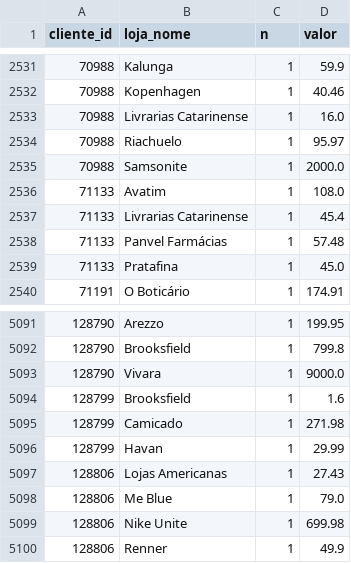
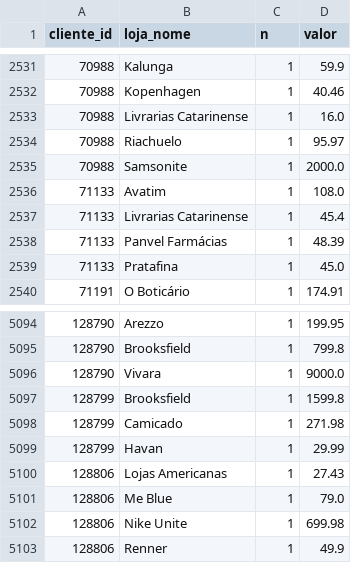
Before and after one commit to grupoalmeidajunior/shopping-relacionamento, a CSV file: Resultados/Por_Mes/2026_02/RFV/cliente_loja.csv, drawn as a sheet; only a part is shown, gaps mark what is left out; the diff covers the shown part only.

```diff
--- a/Resultados/Por_Mes/2026_02/RFV/cliente_loja.csv
+++ b/Resultados/Por_Mes/2026_02/RFV/cliente_loja.csv
@@ -2537,3 +2537,3 @@
 71133,Livrarias Catarinense,1,45.4
-71133,Panvel Farmácias,1,57.48
+71133,Panvel Farmácias,1,48.39
 71133,Pratafina,1,45.0
@@ -5093,3 +5096,3 @@
 128790,Vivara,1,9000.0
-128799,Brooksfield,1,1.6
+128799,Brooksfield,1,1599.8
 128799,Camicado,1,271.98
```
Also changed, not shown: 6 added rows elsewhere in this file, Resultados/Completo/RFV/loja_info.csv, Resultados/Por_Mes/2025_07/RFV/loja_info.csv, 43 other files.
